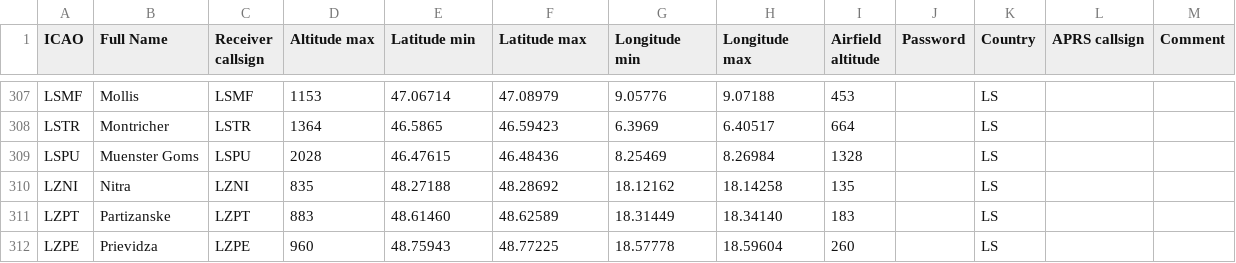
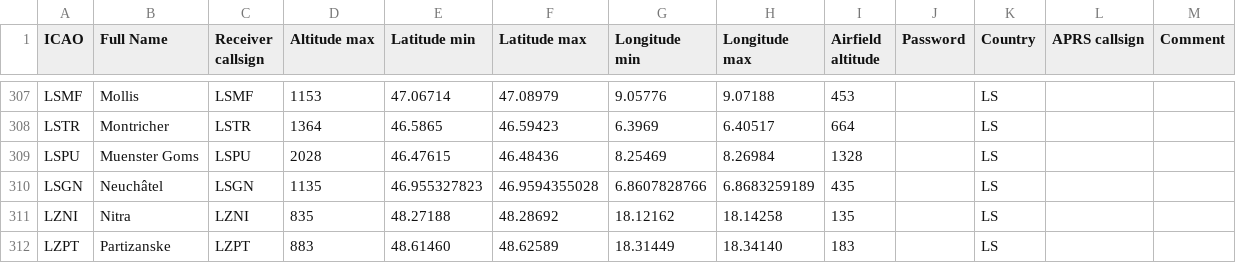
Before and after one commit to glidernet/ogn-live, a CSV file: flightlog/aerolist.csv, drawn as a sheet; only a part is shown, gaps mark what is left out; the shorter side is filled out with more unchanged rows.

Commit message:
Add LSGN / Neuchâtel airport  … See #40

```diff
--- a/flightlog/aerolist.csv
+++ b/flightlog/aerolist.csv
@@ -309,2 +309,3 @@ LSTR,Montricher,LSTR,1364,46.5865,46.59423,6.3969,6.40517,664,,LS,,
 LSPU,Muenster Goms,LSPU,2028,46.47615,46.48436,8.25469,8.26984,1328,,LS,,
+LSGN,Neuchâtel,LSGN,1135,46.955327823,46.9594355028,6.8607828766,6.8683259189,435,,LS,,
 LZNI,Nitra,LZNI,835,48.27188,48.28692,18.12162,18.14258 ,135,,LS,,
```
